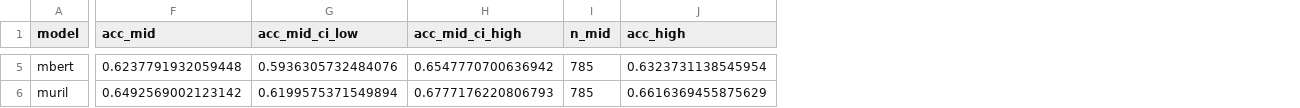
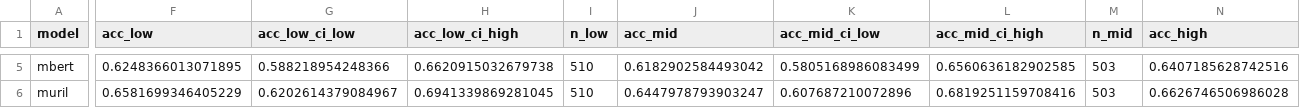
Before and after one commit to HardikAgrawal8972/hinglish-codemix-sentiment, a CSV file: results/phase4_analysis.csv, drawn as a sheet; only a part is shown, gaps mark what is left out; addresses are those after the commit; the diff covers the shown part only; the diff names each change by its address in the sheet, - before the commit and + after, or states it on an @@ line.

```diff
--- a/results/phase4_analysis.csv
+++ b/results/phase4_analysis.csv
+column F (acc_low), rows 5-6: 0.6248366013071895 | 0.6581699346405229
+column G (acc_low_ci_low), rows 5-6: 0.588218954248366 | 0.6202614379084967
+column H (acc_low_ci_high), rows 5-6: 0.6620915032679738 | 0.6941339869281045
+column I (n_low), rows 5-6: 510 | 510
-J5 (acc_mid): 0.6237791932059448
+J5 (acc_mid): 0.6182902584493042
-K5 (acc_mid_ci_low): 0.5936305732484076
+K5 (acc_mid_ci_low): 0.5805168986083499
-L5 (acc_mid_ci_high): 0.6547770700636942
+L5 (acc_mid_ci_high): 0.6560636182902585
-M5:M6 (n_mid): 785
+M5:M6 (n_mid): 503
-N5 (acc_high): 0.6323731138545954
+N5 (acc_high): 0.6407185628742516
-J6 (acc_mid): 0.6492569002123142
+J6 (acc_mid): 0.6447978793903247
-K6 (acc_mid_ci_low): 0.6199575371549894
+K6 (acc_mid_ci_low): 0.607687210072896
-L6 (acc_mid_ci_high): 0.6777176220806793
+L6 (acc_mid_ci_high): 0.6819251159708416
-N6 (acc_high): 0.6616369455875629
+N6 (acc_high): 0.6626746506986028
```
Also changed, not shown: 40 edited cells elsewhere in this file, results/cmi_bucket_accuracy_bootstrap.csv, results/qualitative_review_sample_categorized.csv, 20 other files.
